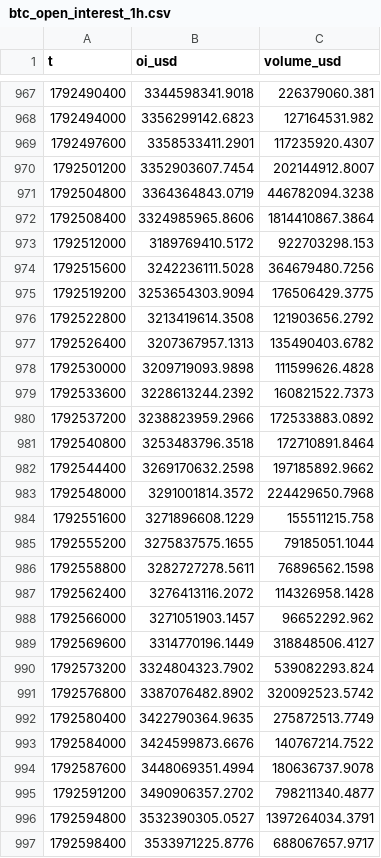
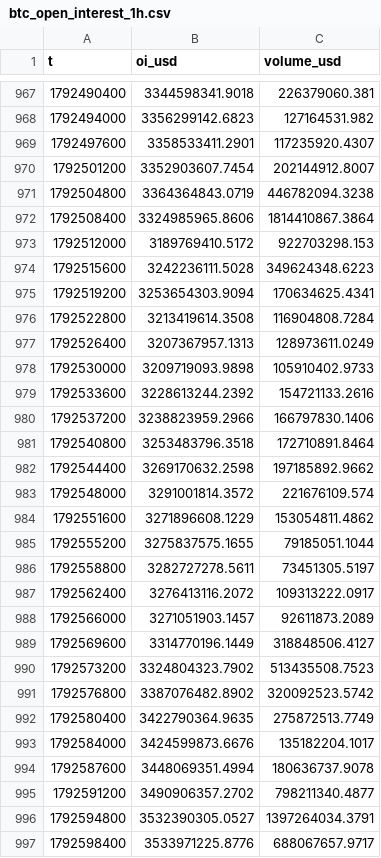
Before and after one commit to richardrank13-spec/atlas-data, a CSV file: data/okx/btc_open_interest_1h.csv, drawn as a sheet; only a part is shown, gaps mark what is left out.

Commit message:
data 2026-10-21T17:35Z

```diff
--- a/data/okx/btc_open_interest_1h.csv
+++ b/data/okx/btc_open_interest_1h.csv
@@ -973,22 +973,22 @@ t,oi_usd,volume_usd
 1792512000,3189769410.5172,922703298.153
-1792515600,3242236111.5028,364679480.7256
-1792519200,3253654303.9094,176506429.3775
-1792522800,3213419614.3508,121903656.2792
-1792526400,3207367957.1313,135490403.6782
-1792530000,3209719093.9898,111599626.4828
-1792533600,3228613244.2392,160821522.7373
-1792537200,3238823959.2966,172533883.0892
+1792515600,3242236111.5028,349624348.6223
+1792519200,3253654303.9094,170634625.4341
+1792522800,3213419614.3508,116904808.7284
+1792526400,3207367957.1313,128973611.0249
+1792530000,3209719093.9898,105910402.9733
+1792533600,3228613244.2392,154721133.2616
+1792537200,3238823959.2966,166797830.1406
 1792540800,3253483796.3518,172710891.8464
 1792544400,3269170632.2598,197185892.9662
-1792548000,3291001814.3572,224429650.7968
-1792551600,3271896608.1229,155511215.758
+1792548000,3291001814.3572,221676109.574
+1792551600,3271896608.1229,153054811.4862
 1792555200,3275837575.1655,79185051.1044
-1792558800,3282727278.5611,76896562.1598
-1792562400,3276413116.2072,114326958.1428
-1792566000,3271051903.1457,96652292.962
+1792558800,3282727278.5611,73451305.5197
+1792562400,3276413116.2072,109313222.0917
+1792566000,3271051903.1457,92611873.2089
 1792569600,3314770196.1449,318848506.4127
-1792573200,3324804323.7902,539082293.824
+1792573200,3324804323.7902,513435508.7523
 1792576800,3387076482.8902,320092523.5742
 1792580400,3422790364.9635,275872513.7749
-1792584000,3424599873.6676,140767214.7522
+1792584000,3424599873.6676,135182204.1017
 1792587600,3448069351.4994,180636737.9078
```
Also changed, not shown: 1 other file.
